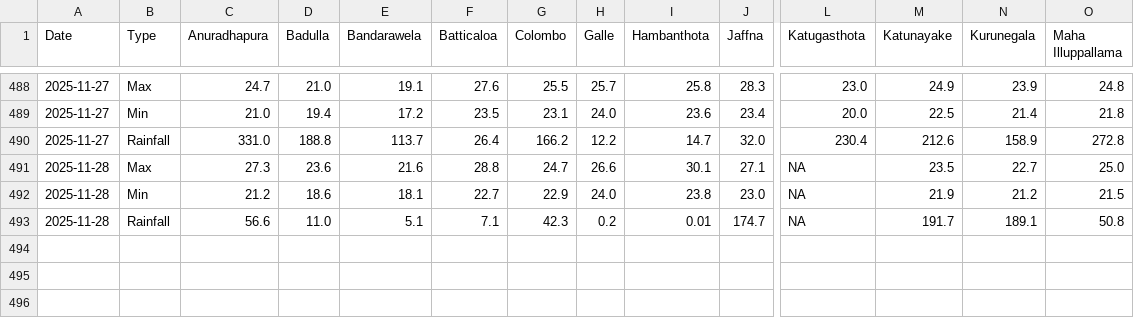
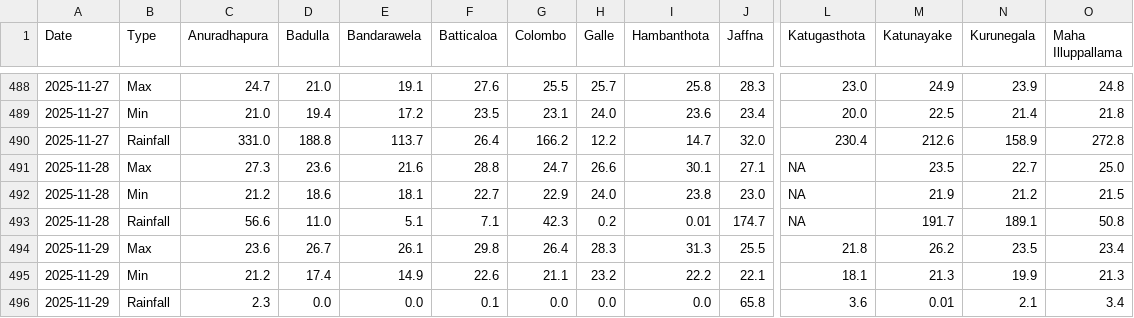
Before and after one commit to FECT-Dev/meteo-weather-bot-test, a CSV file: weather_summary.csv, drawn as a sheet; only a part is shown, gaps mark what is left out; rows hold the shown columns only; the diff names each change by its address in the sheet, - before the commit and + after, or states it on an @@ line.

```diff
--- a/weather_summary.csv
+++ b/weather_summary.csv
+row 494: 2025-11-29 | Max | 23.6 | 26.7 | 26.1 | 29.8 | 26.4 | 28.3 | 31.3 | 25.5 | 21.8 | 26.2 | 23.5 | 23.4
+row 495: 2025-11-29 | Min | 21.2 | 17.4 | 14.9 | 22.6 | 21.1 | 23.2 | 22.2 | 22.1 | 18.1 | 21.3 | 19.9 | 21.3
+row 496: 2025-11-29 | Rainfall | 2.3 | 0.0 | 0.0 | 0.1 | 0.0 | 0.0 | 0.0 | 65.8 | 3.6 | 0.01 | 2.1 | 3.4
```
Also changed, not shown: 1 other file.
